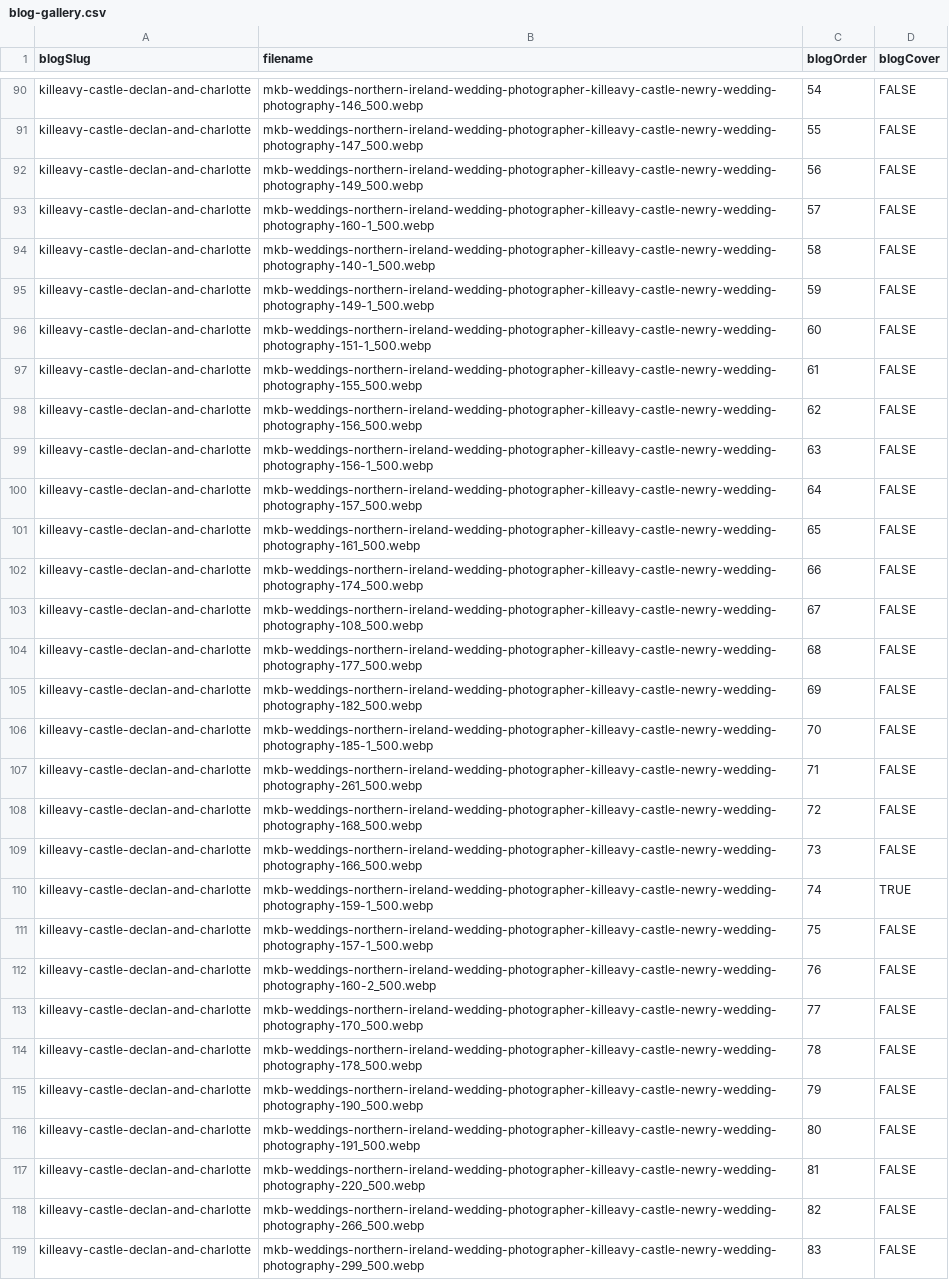
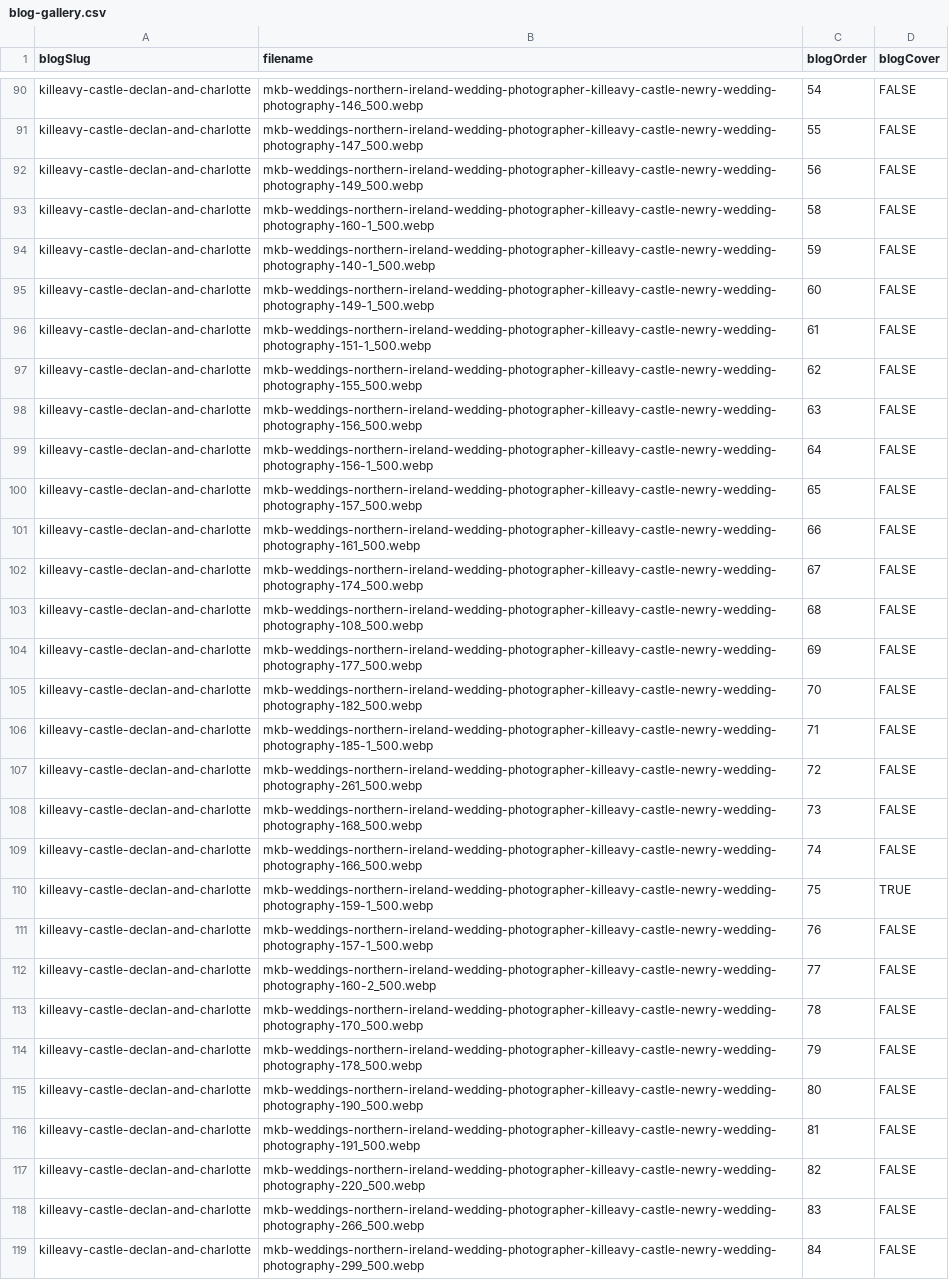
Before and after one commit to mkbarnes2001/mkb-weddings, a CSV file: public/blog-gallery.csv, drawn as a sheet; only a part is shown, gaps mark what is left out; the diff covers the shown part only; the diff names each change by its address in the sheet, - before the commit and + after, or states it on an @@ line.

Commit message:
update

```diff
--- a/public/blog-gallery.csv
+++ b/public/blog-gallery.csv
-C93 (blogOrder): 57
+C93 (blogOrder): 58
-C94 (blogOrder): 58
+C94 (blogOrder): 59
-C95 (blogOrder): 59
+C95 (blogOrder): 60
-C96 (blogOrder): 60
+C96 (blogOrder): 61
-C97 (blogOrder): 61
+C97 (blogOrder): 62
-C98 (blogOrder): 62
+C98 (blogOrder): 63
-C99 (blogOrder): 63
+C99 (blogOrder): 64
-C100 (blogOrder): 64
+C100 (blogOrder): 65
-C101 (blogOrder): 65
+C101 (blogOrder): 66
-C102 (blogOrder): 66
+C102 (blogOrder): 67
-C103 (blogOrder): 67
+C103 (blogOrder): 68
-C104 (blogOrder): 68
+C104 (blogOrder): 69
-C105 (blogOrder): 69
+C105 (blogOrder): 70
-C106 (blogOrder): 70
+C106 (blogOrder): 71
-C107 (blogOrder): 71
+C107 (blogOrder): 72
-C108 (blogOrder): 72
+C108 (blogOrder): 73
-C109 (blogOrder): 73
+C109 (blogOrder): 74
-C110 (blogOrder): 74
+C110 (blogOrder): 75
-C111 (blogOrder): 75
+C111 (blogOrder): 76
-C112 (blogOrder): 76
+C112 (blogOrder): 77
-C113 (blogOrder): 77
+C113 (blogOrder): 78
-C114 (blogOrder): 78
+C114 (blogOrder): 79
-C115 (blogOrder): 79
+C115 (blogOrder): 80
-C116 (blogOrder): 80
+C116 (blogOrder): 81
-C117 (blogOrder): 81
+C117 (blogOrder): 82
-C118 (blogOrder): 82
+C118 (blogOrder): 83
-C119 (blogOrder): 83
+C119 (blogOrder): 84
```
Also changed, not shown: 6 edited cells elsewhere in this file.
